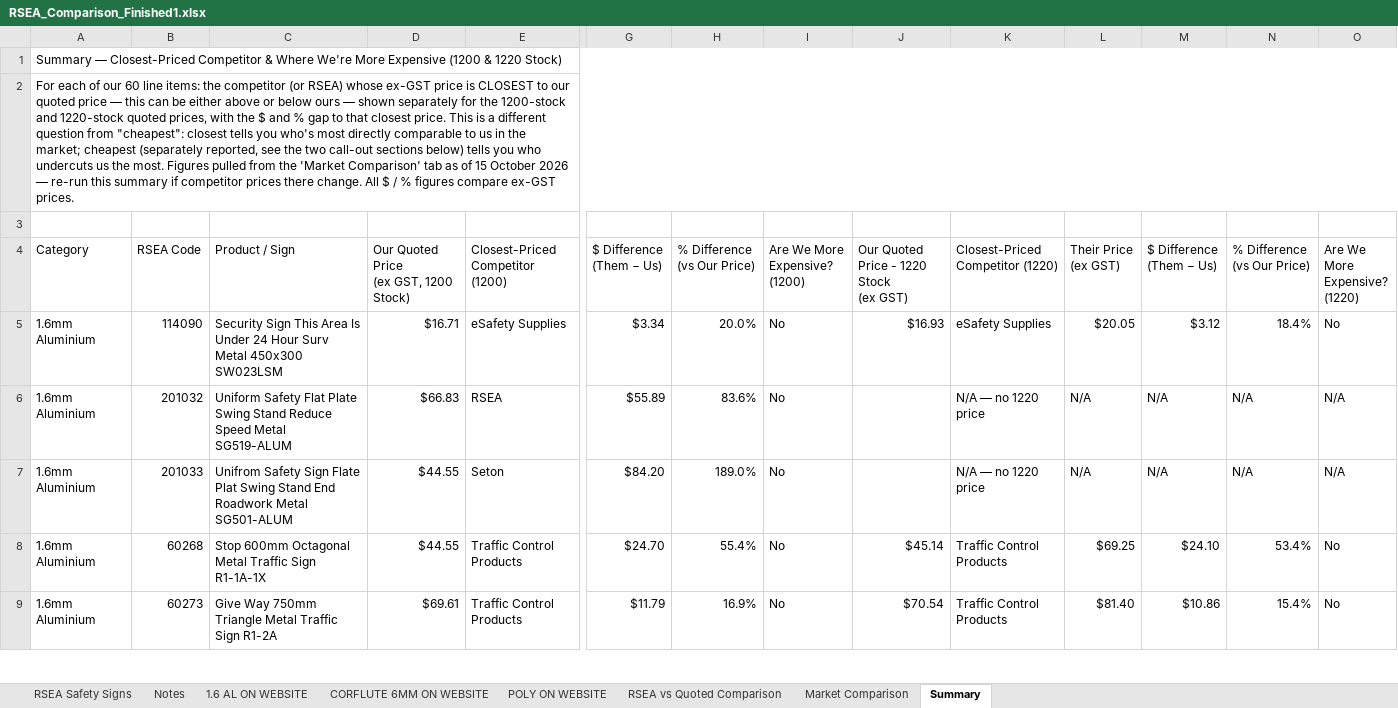
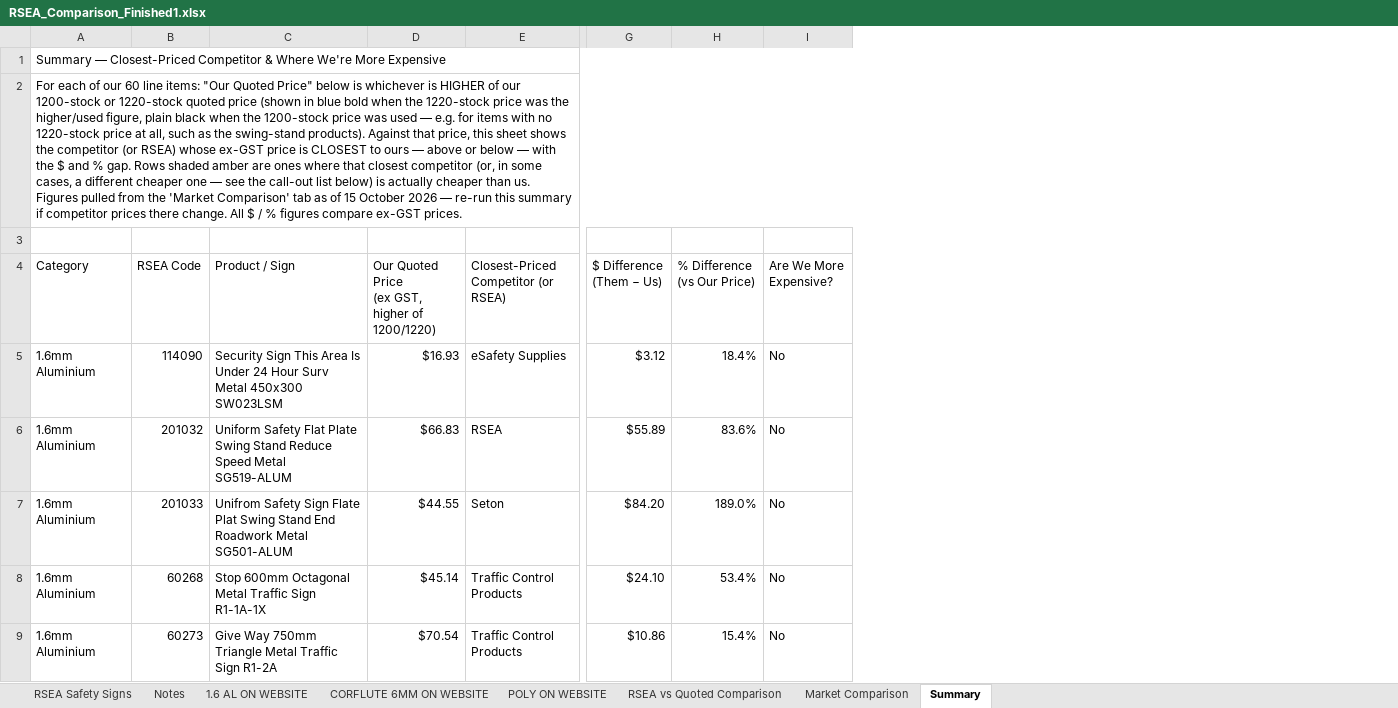
Before and after one commit to jonathansumwork-sketch/calc, an Excel workbook: output/RSEA_Comparison_Finished1.xlsx, sheet Summary, drawn as a sheet; only a part is shown, gaps mark what is left out; values as stored, in another font and other column widths than the file's, no cell formats; ↵ is a line break in a cell; the diff covers the shown part only; the diff names each change by its address in the sheet, - before the commit and + after, or states it on an @@ line.

```diff
--- a/output/RSEA_Comparison_Finished1.xlsx (sheet Summary)
+++ b/output/RSEA_Comparison_Finished1.xlsx (sheet Summary)
-column J, rows 4-9: Our Quoted Price - 1220 Stock ↵ (ex GST) | $16.93 |  |  | $45.14 | $70.54
-column K (Closest-Priced Competitor (1220)), rows 5-9: eSafety Supplies | N/A — no 1220 price | N/A — no 1220 price | Traffic Control Products | Traffic Control Products
-column L (Their Price (ex GST)), rows 5-9: $20.05 | N/A | N/A | $69.25 | $81.40
-column M ($ Difference (Them − Us)), rows 5-9: $3.12 | N/A | N/A | $24.10 | $10.86
-column N (% Difference (vs Our Price)), rows 5-9: 18.4% | N/A | N/A | 53.4% | 15.4%
-column O (Are We More Expensive? (1220)), rows 5-9: No | N/A | N/A | No | No
-A1 (Category): …More Expensive (1200 & 1220 Stock)
+A1 (Category): …More Expensive
-A2 (Category): …line items: the competitor (or RSEA) whose ex-GST price is CLOSEST to our quoted price — this can be either above or below ours — shown separately for the 1200-stock and 1220-stock quoted prices, with the $ and % gap to that closest price. This is a different question from "cheapest": closest tells you who's most directly comparable to us in the market; cheapest (separately reported, see the two call-out sections below) tells you who undercuts us the most. Figures pulled…
+A2 (Category): …line items: "Our Quoted Price" below is whichever is HIGHER of our 1200-stock or 1220-stock quoted price (shown in blue bold when the 1220-stock price was the higher/used figure, plain black when the 1200-stock price was used — e.g. for items with no 1220-stock price at all, such as the swing-stand products). Against that price, this sheet shows the competitor (or RSEA) whose ex-GST price is CLOSEST to ours — above or below — with the $ and % gap. Rows shaded amber are ones where that closest competitor (or, in some cases, a different cheaper one — see the call-out list below) is actually cheaper than us. Figures pulled…
-D4: Our Quoted Price ↵ (ex GST, 1200 Stock)
+D4: Our Quoted Price ↵ (ex GST, higher of 1200/1220)
-E4: Closest-Priced ↵ Competitor (1200)
+E4: Closest-Priced ↵ Competitor (or RSEA)
-I4: Are We More ↵ Expensive? (1200)
+I4: Are We More ↵ Expensive?
-D5: $16.71
+D5: $16.93
-G5 ($ Difference (Them − Us)): $3.34
+G5 ($ Difference (Them − Us)): $3.12
-H5 (% Difference (vs Our Price)): 20.0%
+H5 (% Difference (vs Our Price)): 18.4%
-D8: $44.55
+D8: $45.14
-G8 ($ Difference (Them − Us)): $24.70
+G8 ($ Difference (Them − Us)): $24.10
-H8 (% Difference (vs Our Price)): 55.4%
+H8 (% Difference (vs Our Price)): 53.4%
-D9: $69.61
+D9: $70.54
-G9 ($ Difference (Them − Us)): $11.79
+G9 ($ Difference (Them − Us)): $10.86
-H9 (% Difference (vs Our Price)): 16.9%
+H9 (% Difference (vs Our Price)): 15.4%
```
Also changed, not shown: 10 removed rows and 58 edited cells elsewhere in this sheet, cell formats, formulas that keep their value, charts or pictures.
